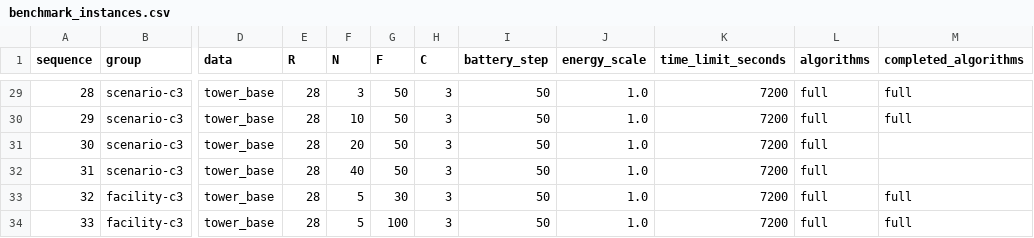
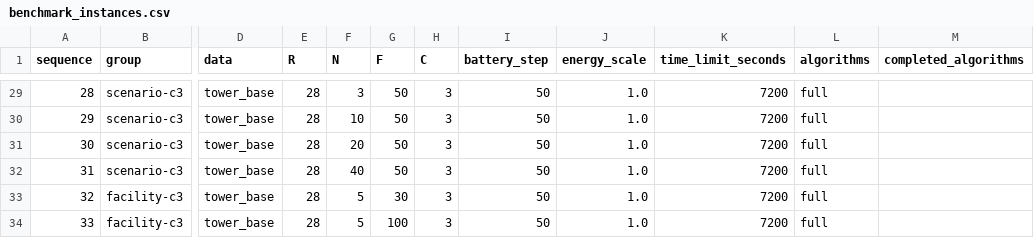
Before and after one commit to foangfangkeeke/Two_phase_for_IJOC, a CSV file: scripts/experiments/benchmark_instances.csv, drawn as a sheet; only a part is shown, gaps mark what is left out; the diff covers the shown part only; the diff names each change by its address in the sheet, - before the commit and + after, or states it on an @@ line.

```diff
--- a/scripts/experiments/benchmark_instances.csv
+++ b/scripts/experiments/benchmark_instances.csv
-M29:M30 (completed_algorithms): full
+M29:M30 (completed_algorithms): (empty)
-M33:M34 (completed_algorithms): full
+M33:M34 (completed_algorithms): (empty)
```
Also changed, not shown: 36 edited cells elsewhere in this file, 2 other files.
